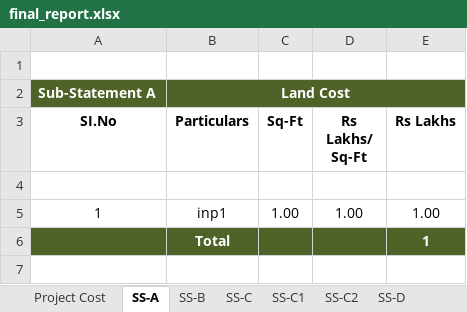
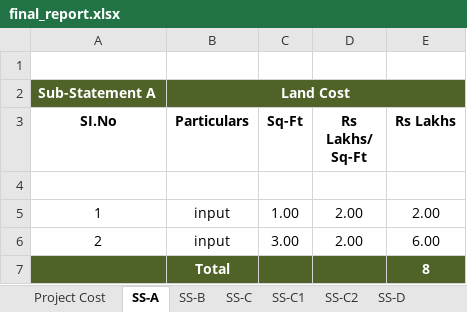
Before and after one commit to notnaveen222/financial-report-generator, an Excel workbook: backend/server/final_report.xlsx, sheet SS-A, drawn as a sheet; values as stored, in another font and other column widths than the file's, no borders; removed rows and columns are numbered as before the commit, all else as after; the diff names each change by its address in the sheet, - before the commit and + after, or states it on an @@ line.

```diff
--- a/backend/server/final_report.xlsx (sheet SS-A)
+++ b/backend/server/final_report.xlsx (sheet SS-A)
-B5 (Particulars): inp1
+B5 (Particulars): input
-D5 (Rs Lakhs/ Sq-Ft): 1.00
+D5 (Rs Lakhs/ Sq-Ft): 2.00
-E5 (Rs Lakhs): 1.00
+E5 (Rs Lakhs): 2.00
-row 6:  | Total |  |  | 1
+row 6: 2 | input | 3.00 | 2.00 | 6.00
+row 7:  | Total |  |  | 8
```
Also changed, not shown: sheet Project Cost, sheet SS-B, sheet SS-D, sheet SS-C2, sheet SS-C, sheet SS-C1, other sheet tabs, 17 other files.
